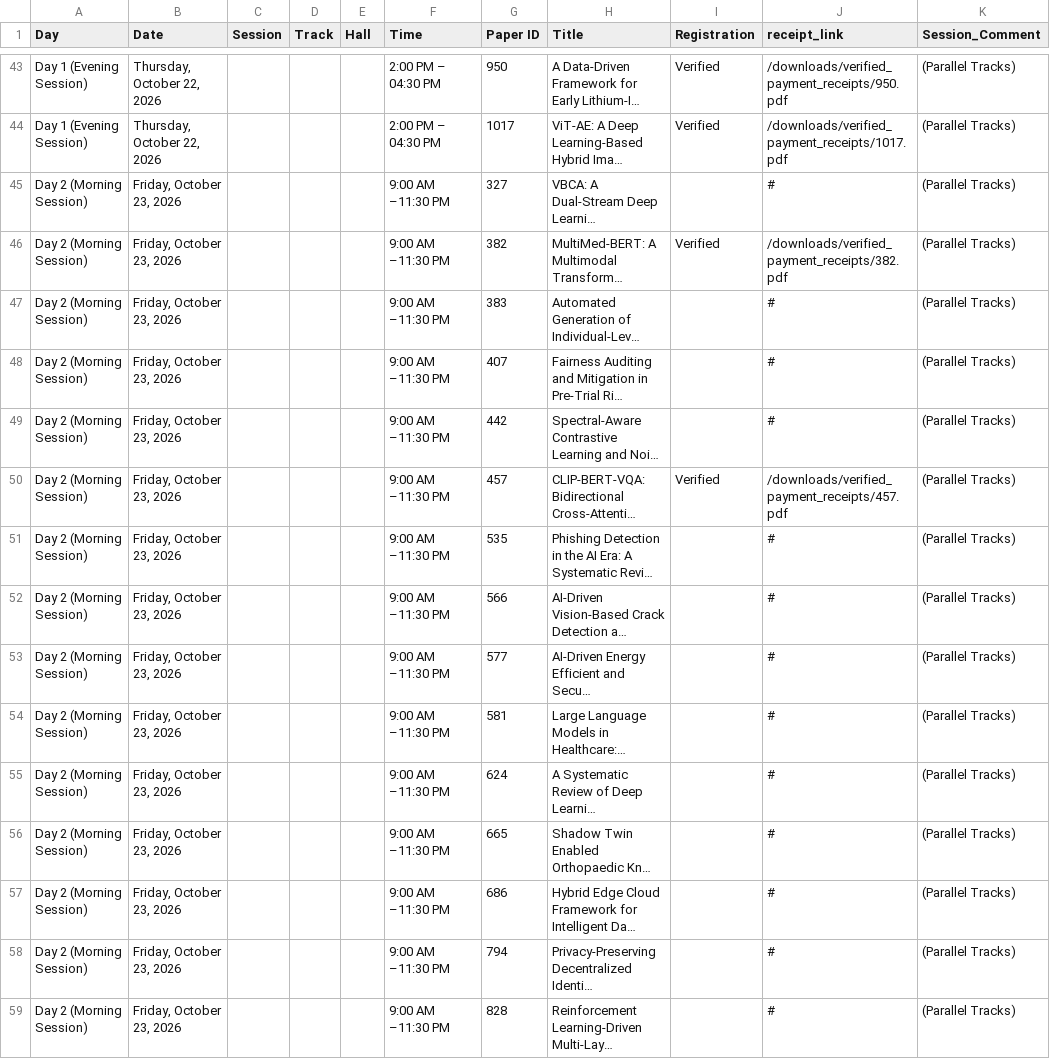
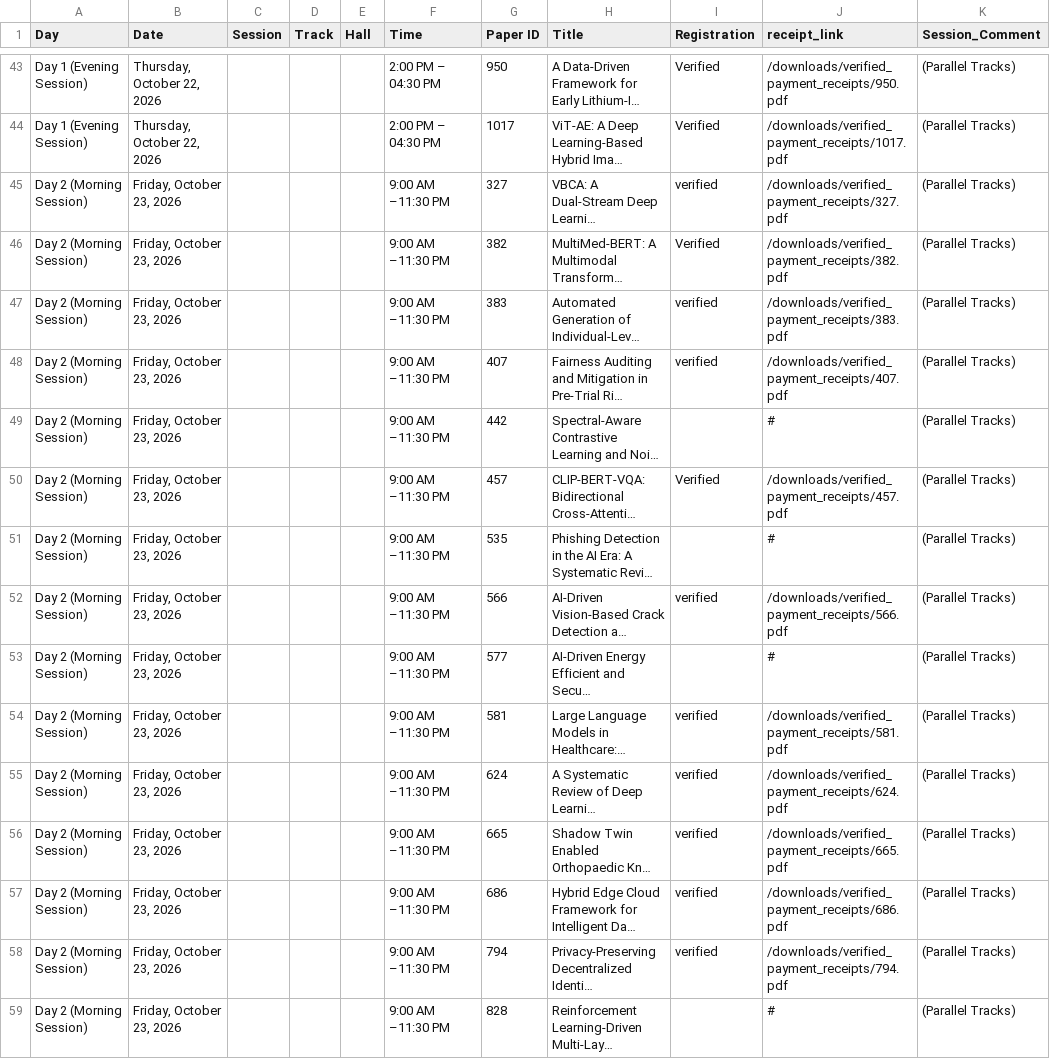
Before and after one commit to conferenceautocom/conferenceautocom.github.io, a CSV file: public/data/schedule.csv, drawn as a sheet; only a part is shown, gaps mark what is left out; long unchanged cells end in …; the diff covers the shown part only; the diff names each change by its address in the sheet, - before the commit and + after, or states it on an @@ line.

Commit message:
Update verified payment receipts and schedule references

```diff
--- a/public/data/schedule.csv
+++ b/public/data/schedule.csv
-I45 (Registration): (empty)
+I45 (Registration): verified
-J45 (receipt_link): #
+J45 (receipt_link): /downloads/verified_payment_receipts/327.pdf
-I47:I48 (Registration): (empty)
+I47:I48 (Registration): verified
-J47 (receipt_link): #
+J47 (receipt_link): /downloads/verified_payment_receipts/383.pdf
-J48 (receipt_link): #
+J48 (receipt_link): /downloads/verified_payment_receipts/407.pdf
-I52 (Registration): (empty)
+I52 (Registration): verified
-J52 (receipt_link): #
+J52 (receipt_link): /downloads/verified_payment_receipts/566.pdf
-I54:I58 (Registration): (empty)
+I54:I58 (Registration): verified
-J54 (receipt_link): #
+J54 (receipt_link): /downloads/verified_payment_receipts/581.pdf
-J55 (receipt_link): #
+J55 (receipt_link): /downloads/verified_payment_receipts/624.pdf
-J56 (receipt_link): #
+J56 (receipt_link): /downloads/verified_payment_receipts/665.pdf
-J57 (receipt_link): #
+J57 (receipt_link): /downloads/verified_payment_receipts/686.pdf
-J58 (receipt_link): #
+J58 (receipt_link): /downloads/verified_payment_receipts/794.pdf
```
Also changed, not shown: 38 edited cells elsewhere in this file, 28 other files.
